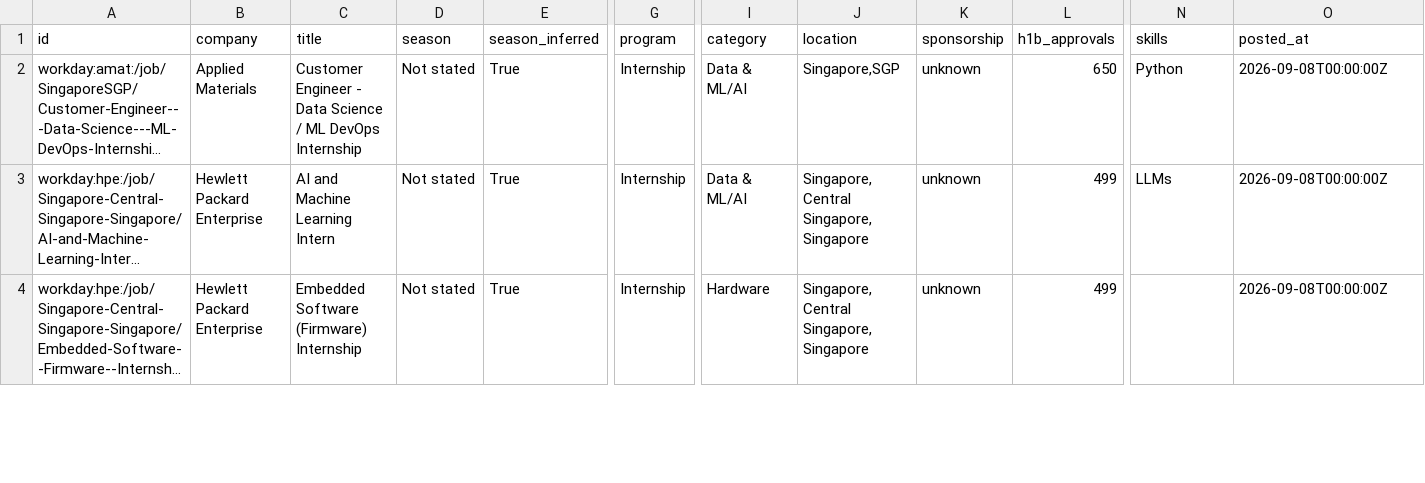
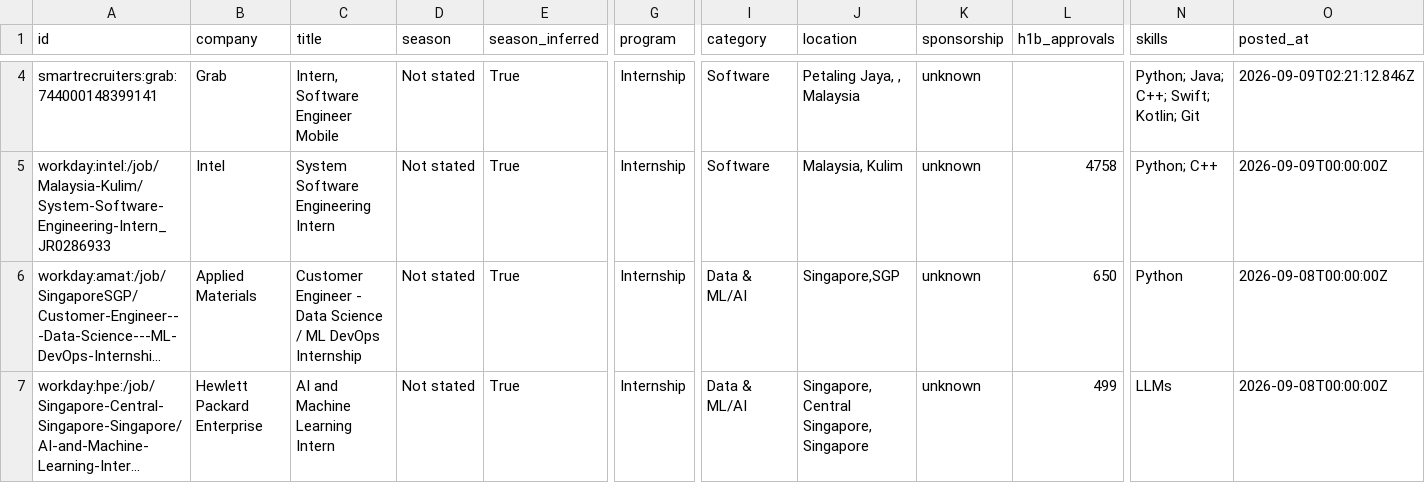
Before and after one commit to CrunchyBiscuit19/Automated-List-Of-Summer-2027-and-Fall-2026-Tech-Internships, a CSV file: data/internships.csv, drawn as a sheet; only a part is shown, gaps mark what is left out; the shorter side is filled out with more unchanged rows; long unchanged cells end in …; rows hold the shown columns only; the diff covers the shown part only; the diff names each change by its address in the sheet, - before the commit and + after, or states it on an @@ line.

```diff
--- a/data/internships.csv
+++ b/data/internships.csv
+row 4: smartrecruiters:grab:744000148399141 | Grab | Intern, Software Engineer Mobile | Not stated | True | Internship | Software | Petaling Jaya, , Malaysia | unknown |  | Python; Java; C++; Swift; Kotlin; Git | 2026-09-09T02:21:12.846Z
+row 5: workday:intel:/job/Malaysia-Kulim/System-Software-Engineering-Intern_JR0286933 | Intel | System Software Engineering Intern | Not stated | True | Internship | Software | Malaysia, Kulim | unknown | 4758 | Python; C++ | 2026-09-09T00:00:00Z
```
Also changed, not shown: 3 added rows elsewhere in this file, docs/internships.csv, 14 other files.
